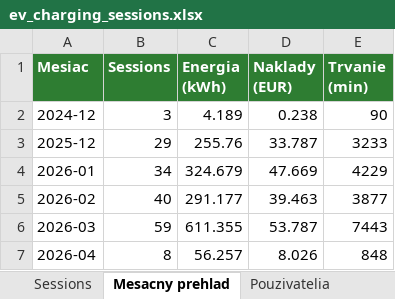
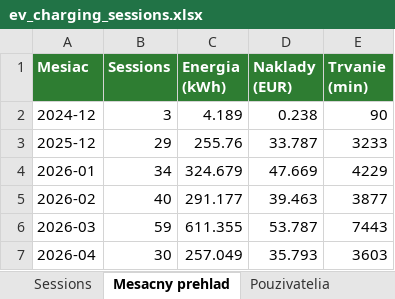
Before and after one commit to Akrotkiv/HA1631, an Excel workbook: www/ev_charging_sessions.xlsx, sheet Mesacny prehlad, drawn as a sheet; values as stored, in another font and other column widths than the file's, no borders; the diff names each change by its address in the sheet, - before the commit and + after, or states it on an @@ line.

```diff
--- a/www/ev_charging_sessions.xlsx (sheet Mesacny prehlad)
+++ b/www/ev_charging_sessions.xlsx (sheet Mesacny prehlad)
-B7 (Sessions): 8
+B7 (Sessions): 30
-C7 (Energia (kWh)): 56.257
+C7 (Energia (kWh)): 257.049
-D7 (Naklady (EUR)): 8.026
+D7 (Naklady (EUR)): 35.793
-E7 (Trvanie (min)): 848
+E7 (Trvanie (min)): 3603
```
Also changed, not shown: sheet Sessions, sheet Pouzivatelia, www/ev_reports/ev_report_2026-04.xlsx, 9 other files.
